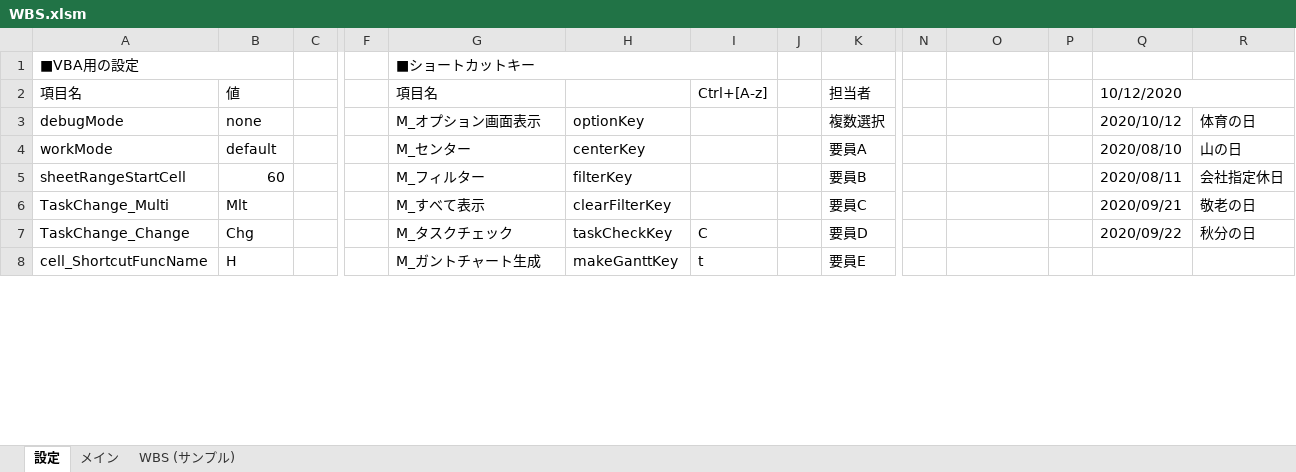
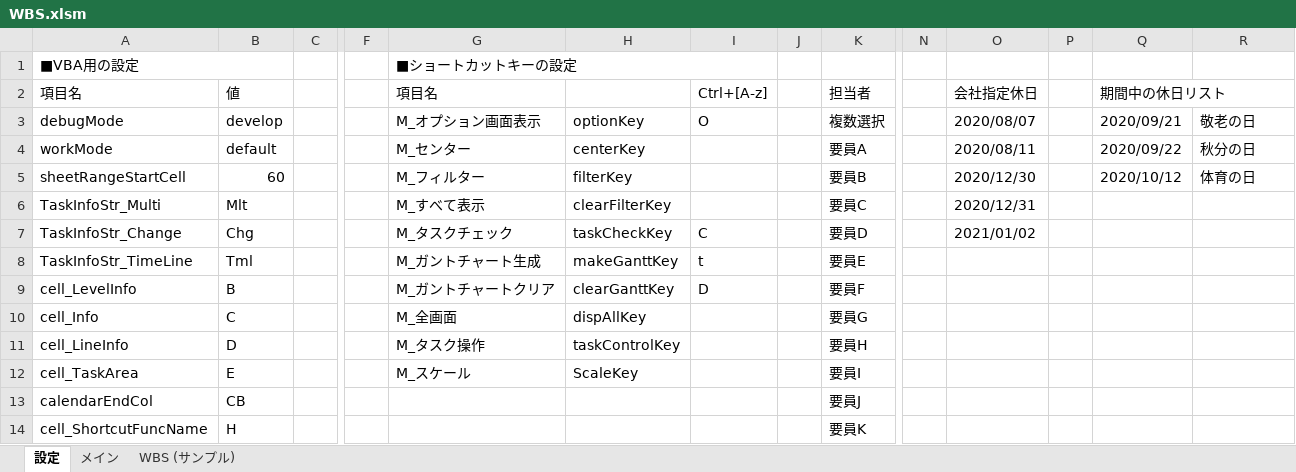
Before and after one commit to bkoizumi/WBS, an Excel workbook: WBS.xlsm, sheet 設定, drawn as a sheet; only a part is shown, gaps mark what is left out; values as stored, in another font and other column widths than the file's, no cell formats; rows hold the shown columns only; the diff covers the shown part only; the diff names each change by its address in the sheet, - before the commit and + after, or states it on an @@ line.

```diff
--- a/WBS.xlsm (sheet 設定)
+++ b/WBS.xlsm (sheet 設定)
-G1: ■ショートカットキー
+G1: ■ショートカットキーの設定
-O2: (empty)
+O2: 会社指定休日
-Q2: 10/12/2020
+Q2: 期間中の休日リスト
-B3: none
+B3: develop
-I3: (empty)
+I3: O
-O3: (empty)
+O3: 2020/08/07
-Q3: 2020/10/12
+Q3: 2020/09/21
-R3: 体育の日
+R3: 敬老の日
-O4: (empty)
+O4: 2020/08/11
-Q4: 2020/08/10
+Q4: 2020/09/22
-R4: 山の日
+R4: 秋分の日
-O5: (empty)
+O5: 2020/12/30
-Q5: 2020/08/11
+Q5: 2020/10/12
-R5: 会社指定休日
+R5: 体育の日
-A6: TaskChange_Multi
+A6: TaskInfoStr_Multi
-O6: (empty)
+O6: 2020/12/31
-Q6: 2020/09/21
+Q6: (empty)
-R6: 敬老の日
+R6: (empty)
-A7: TaskChange_Change
+A7: TaskInfoStr_Change
-O7: (empty)
+O7: 2021/01/02
-Q7: 2020/09/22
+Q7: (empty)
-R7: 秋分の日
+R7: (empty)
-A8: cell_ShortcutFuncName
+A8: TaskInfoStr_TimeLine
-B8: H
+B8: Tml
+row 9: cell_LevelInfo | B |  |  | M_ガントチャートクリア | clearGanttKey | D |  | 要員F
+row 10: cell_Info | C |  |  | M_全画面 | dispAllKey |  |  | 要員G
+row 11: cell_LineInfo | D |  |  | M_タスク操作 | taskControlKey |  |  | 要員H
+row 12: cell_TaskArea | E |  |  | M_スケール | ScaleKey |  |  | 要員I
+row 13: calendarEndCol | CB |  |  |  |  |  |  | 要員J
+row 14: cell_ShortcutFuncName | H |  |  |  |  |  |  | 要員K
```
Also changed, not shown: 6 removed rows and 46 edited cells elsewhere in this sheet, sheet メイン, cell formats, formulas that keep their value, hidden cells, charts or pictures, 29 other files.
